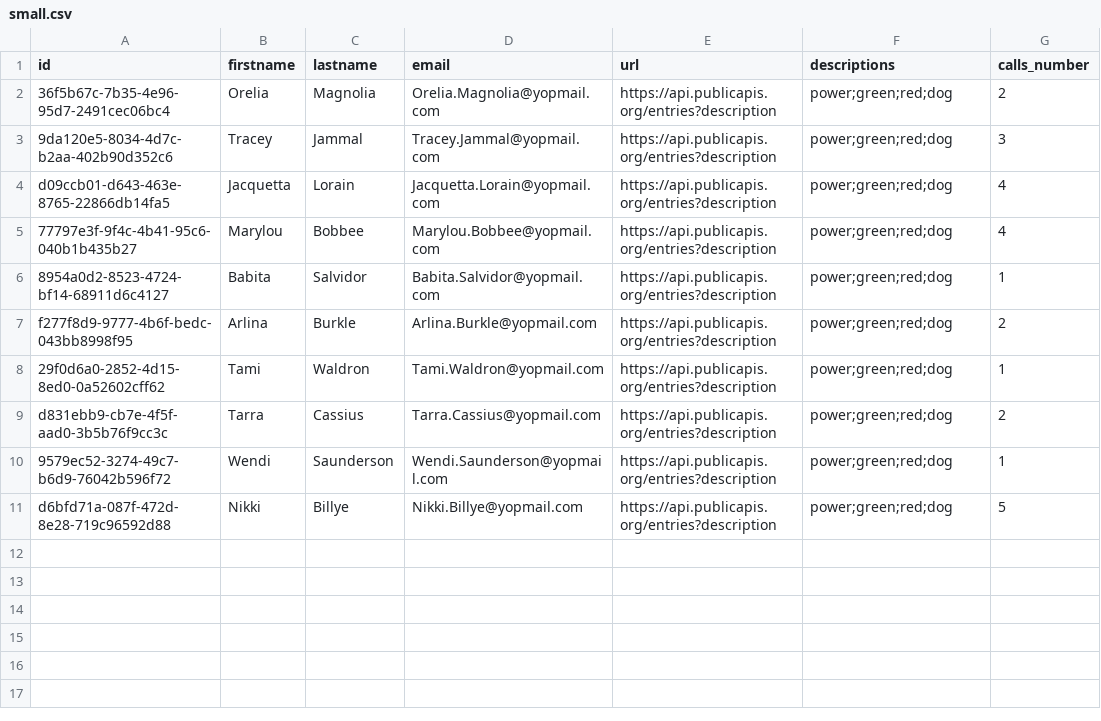
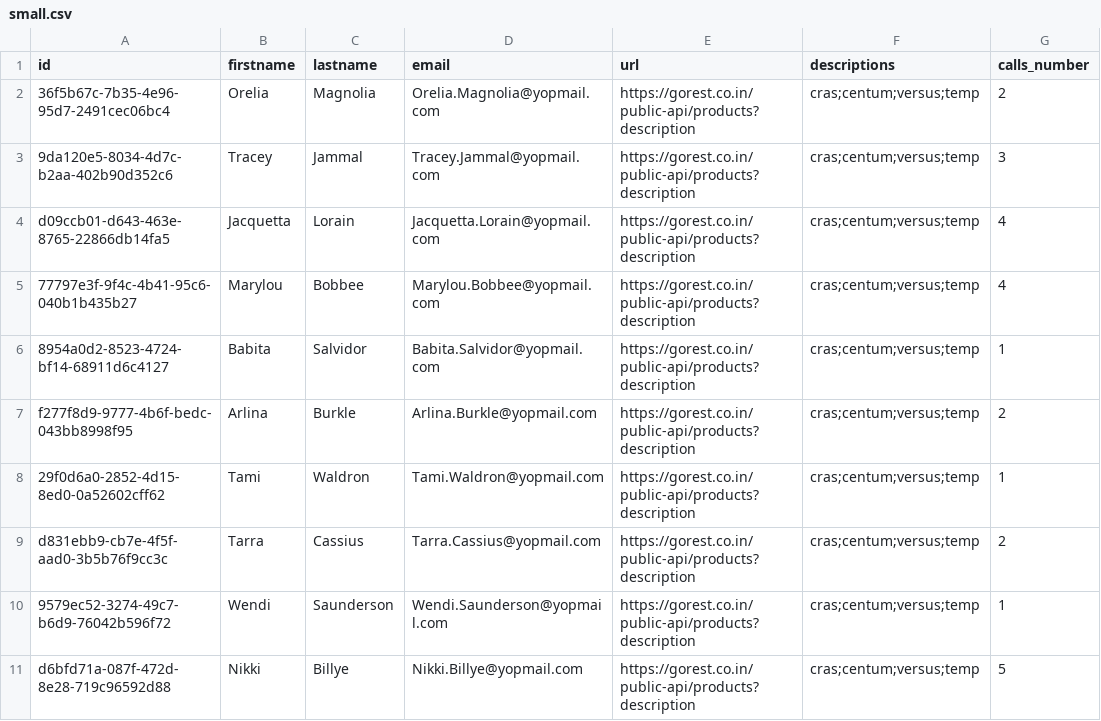
Before and after one commit to matiux/swoole-csv-handler, a CSV file: Resources/small.csv, drawn as a sheet.

```diff
--- a/Resources/small.csv
+++ b/Resources/small.csv
@@ -1,11 +1,11 @@
 id,firstname,lastname,email,url,descriptions,calls_number
-36f5b67c-7b35-4e96-95d7-2491cec06bc4,Orelia,Magnolia,Orelia.Magnolia@yopmail.com,https://api.publicapis.org/entries?description,power;green;red;dog,2
-9da120e5-8034-4d7c-b2aa-402b90d352c6,Tracey,Jammal,Tracey.Jammal@yopmail.com,https://api.publicapis.org/entries?description,power;green;red;dog,3
-d09ccb01-d643-463e-8765-22866db14fa5,Jacquetta,Lorain,Jacquetta.Lorain@yopmail.com,https://api.publicapis.org/entries?description,power;green;red;dog,4
-77797e3f-9f4c-4b41-95c6-040b1b435b27,Marylou,Bobbee,Marylou.Bobbee@yopmail.com,https://api.publicapis.org/entries?description,power;green;red;dog,4
-8954a0d2-8523-4724-bf14-68911d6c4127,Babita,Salvidor,Babita.Salvidor@yopmail.com,https://api.publicapis.org/entries?description,power;green;red;dog,1
-f277f8d9-9777-4b6f-bedc-043bb8998f95,Arlina,Burkle,Arlina.Burkle@yopmail.com,https://api.publicapis.org/entries?description,power;green;red;dog,2
-29f0d6a0-2852-4d15-8ed0-0a52602cff62,Tami,Waldron,Tami.Waldron@yopmail.com,https://api.publicapis.org/entries?description,power;green;red;dog,1
-d831ebb9-cb7e-4f5f-aad0-3b5b76f9cc3c,Tarra,Cassius,Tarra.Cassius@yopmail.com,https://api.publicapis.org/entries?description,power;green;red;dog,2
-9579ec52-3274-49c7-b6d9-76042b596f72,Wendi,Saunderson,Wendi.Saunderson@yopmail.com,https://api.publicapis.org/entries?description,power;green;red;dog,1
-d6bfd71a-087f-472d-8e28-719c96592d88,Nikki,Billye,Nikki.Billye@yopmail.com,https://api.publicapis.org/entries?description,power;green;red;dog,5
+36f5b67c-7b35-4e96-95d7-2491cec06bc4,Orelia,Magnolia,Orelia.Magnolia@yopmail.com,https://gorest.co.in/public-api/products?description,cras;centum;versus;temp,2
+9da120e5-8034-4d7c-b2aa-402b90d352c6,Tracey,Jammal,Tracey.Jammal@yopmail.com,https://gorest.co.in/public-api/products?description,cras;centum;versus;temp,3
+d09ccb01-d643-463e-8765-22866db14fa5,Jacquetta,Lorain,Jacquetta.Lorain@yopmail.com,https://gorest.co.in/public-api/products?description,cras;centum;versus;temp,4
+77797e3f-9f4c-4b41-95c6-040b1b435b27,Marylou,Bobbee,Marylou.Bobbee@yopmail.com,https://gorest.co.in/public-api/products?description,cras;centum;versus;temp,4
+8954a0d2-8523-4724-bf14-68911d6c4127,Babita,Salvidor,Babita.Salvidor@yopmail.com,https://gorest.co.in/public-api/products?description,cras;centum;versus;temp,1
+f277f8d9-9777-4b6f-bedc-043bb8998f95,Arlina,Burkle,Arlina.Burkle@yopmail.com,https://gorest.co.in/public-api/products?description,cras;centum;versus;temp,2
+29f0d6a0-2852-4d15-8ed0-0a52602cff62,Tami,Waldron,Tami.Waldron@yopmail.com,https://gorest.co.in/public-api/products?description,cras;centum;versus;temp,1
+d831ebb9-cb7e-4f5f-aad0-3b5b76f9cc3c,Tarra,Cassius,Tarra.Cassius@yopmail.com,https://gorest.co.in/public-api/products?description,cras;centum;versus;temp,2
+9579ec52-3274-49c7-b6d9-76042b596f72,Wendi,Saunderson,Wendi.Saunderson@yopmail.com,https://gorest.co.in/public-api/products?description,cras;centum;versus;temp,1
+d6bfd71a-087f-472d-8e28-719c96592d88,Nikki,Billye,Nikki.Billye@yopmail.com,https://gorest.co.in/public-api/products?description,cras;centum;versus;temp,5
```
Also changed, not shown: 8 other files.
